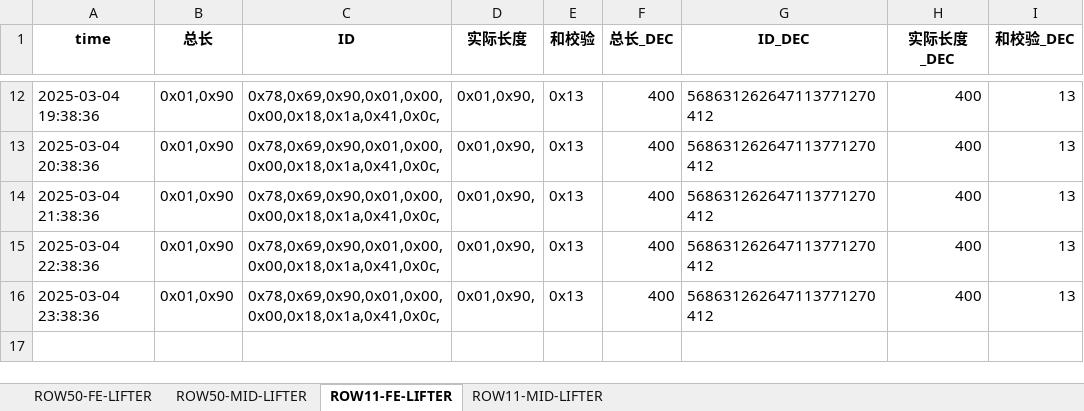
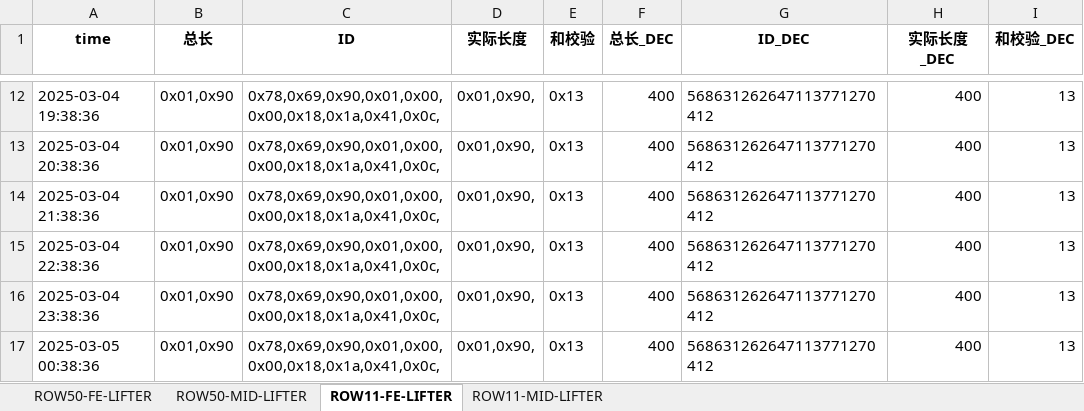
Before and after one commit to weichencsu/amman2503, an Excel workbook: SAG2_sensor_data_with_decimal_filtered_updated.xlsx, sheet ROW11-FE-LIFTER, drawn as a sheet; only a part is shown, gaps mark what is left out; values as stored, in another font and other column widths than the file's, no borders; the diff names each change by its address in the sheet, - before the commit and + after, or states it on an @@ line.

Commit message:
批量上传sensorCSV文件

```diff
--- a/SAG2_sensor_data_with_decimal_filtered_updated.xlsx (sheet ROW11-FE-LIFTER)
+++ b/SAG2_sensor_data_with_decimal_filtered_updated.xlsx (sheet ROW11-FE-LIFTER)
+row 17: 2025-03-05 00:38:36 | 0x01,0x90 | 0x78,0x69,0x90,0x01,0x00,0x00,0x18,0x1a,0x41,0x0c, | 0x01,0x90, | 0x13 | 400 | 568631262647113771270412 | 400 | 13
```
Also changed, not shown: sheet ROW11-MID-LIFTER.
